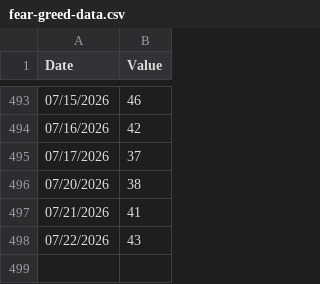
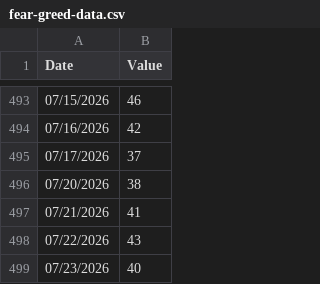
Before and after one commit to Poppingfresh/CoT_Repo, a CSV file: fear-greed-data.csv, drawn as a sheet; only a part is shown, gaps mark what is left out; the diff names each change by its address in the sheet, - before the commit and + after, or states it on an @@ line.

Commit message:
2026-07-23

```diff
--- a/fear-greed-data.csv
+++ b/fear-greed-data.csv
+row 499: 07/23/2026 | 40
```
